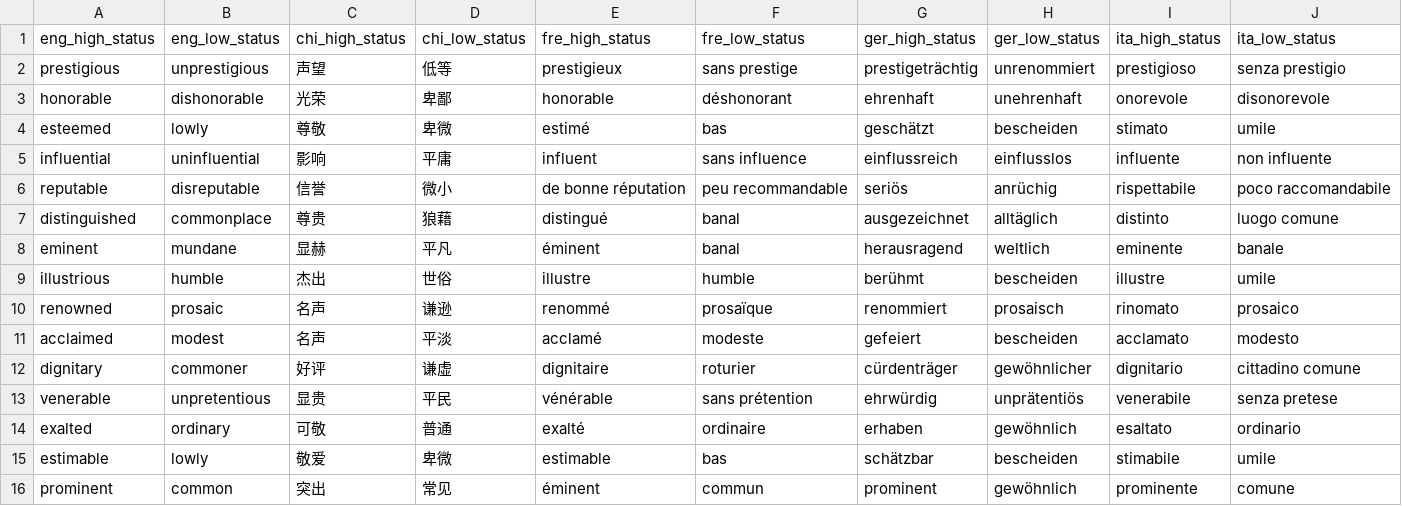
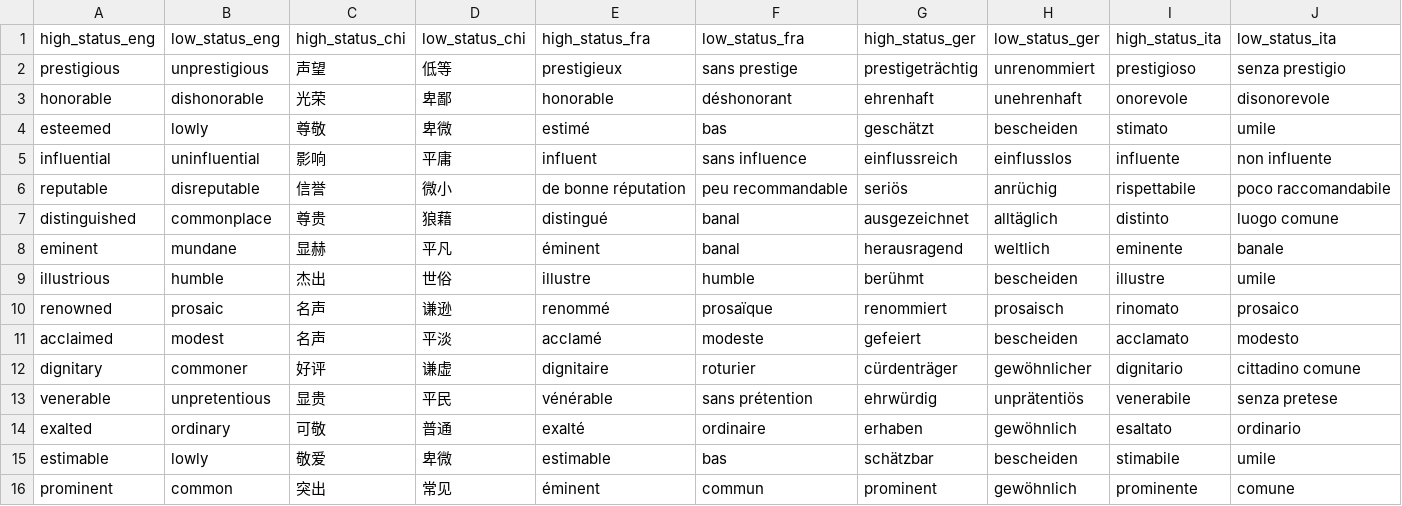
Before and after one commit to cultural-proj/democracy, a CSV file: status_pairs.csv, drawn as a sheet; only a part is shown; the diff covers the shown part only; the diff names each change by its address in the sheet, - before the commit and + after, or states it on an @@ line.

Commit message:
Add files via upload

```diff
--- a/status_pairs.csv
+++ b/status_pairs.csv
-A1: eng_high_status
+A1: high_status_eng
-B1: eng_low_status
+B1: low_status_eng
-C1: chi_high_status
+C1: high_status_chi
-D1: chi_low_status
+D1: low_status_chi
-E1: fre_high_status
+E1: high_status_fra
-F1: fre_low_status
+F1: low_status_fra
-G1: ger_high_status
+G1: high_status_ger
-H1: ger_low_status
+H1: low_status_ger
-I1: ita_high_status
+I1: high_status_ita
-J1: ita_low_status
+J1: low_status_ita
```
Also changed, not shown: 2 edited cells elsewhere in this file.
